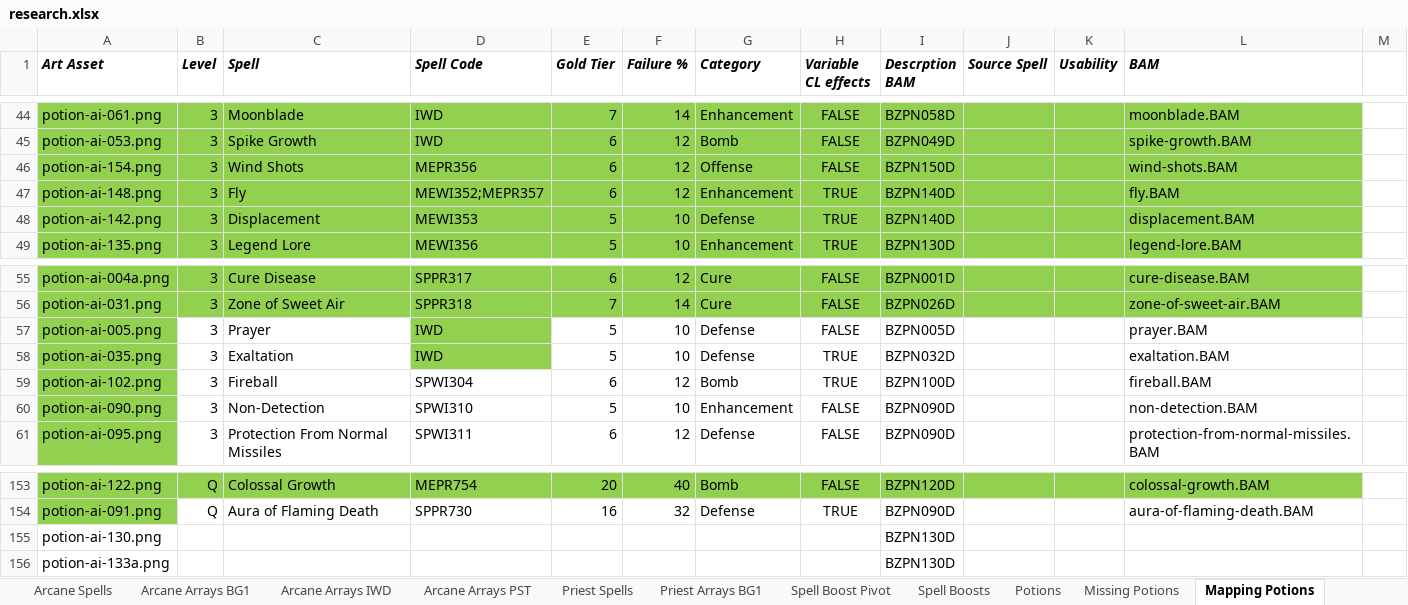
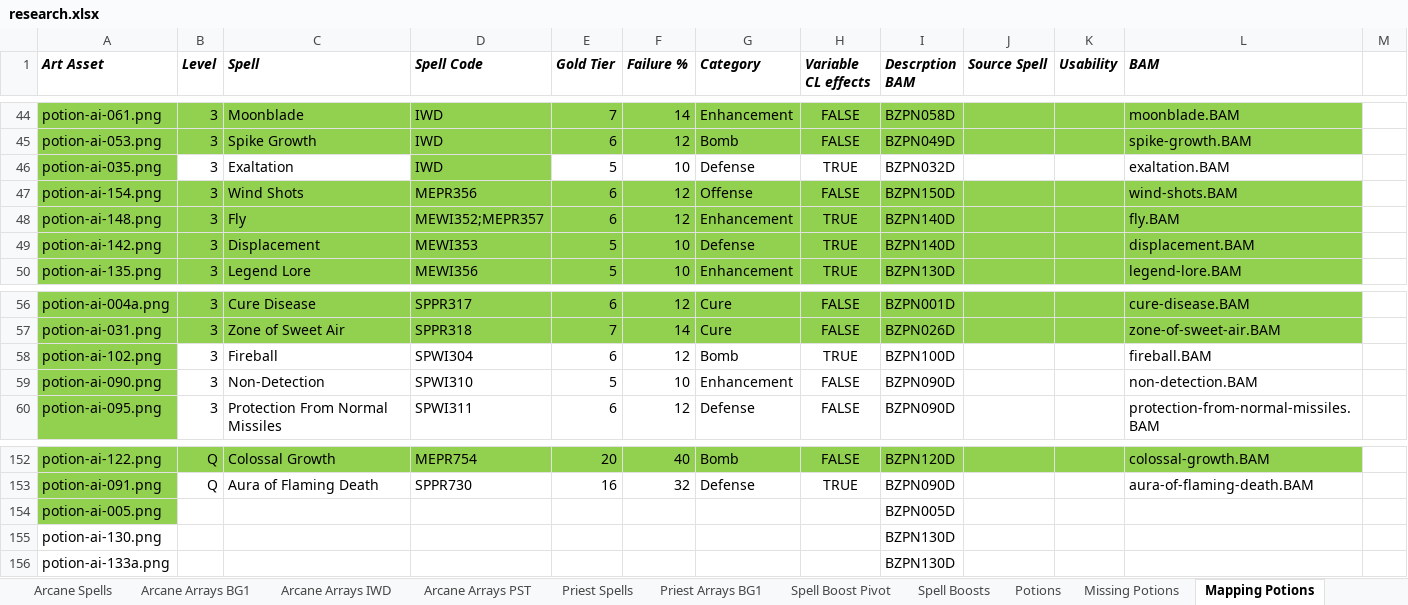
Before and after one commit to BardezAnAvatar/BGEE-Caster-Crafting, an Excel workbook: .research/research.xlsx, sheet Mapping Potions, drawn as a sheet; only a part is shown, gaps mark what is left out; values as stored, in another font and other column widths than the file's, no borders; removed rows and columns are numbered as before the commit, all else as after; the diff names each change by its address in the sheet, - before the commit and + after, or states it on an @@ line.

Commit message:
Prayer

```diff
--- a/.research/research.xlsx (sheet Mapping Potions)
+++ b/.research/research.xlsx (sheet Mapping Potions)
@@ row 58 moved to row 46: potion-ai-035.png @@
-row 57: potion-ai-005.png | 3 | Prayer | IWD | 5 | 10 | Defense | FALSE | BZPN005D |  |  | prayer.BAM
+row 154: potion-ai-005.png |  |  |  |  |  |  |  | BZPN005D
```
Also changed, not shown: formulas that keep their value, 1 other file.
